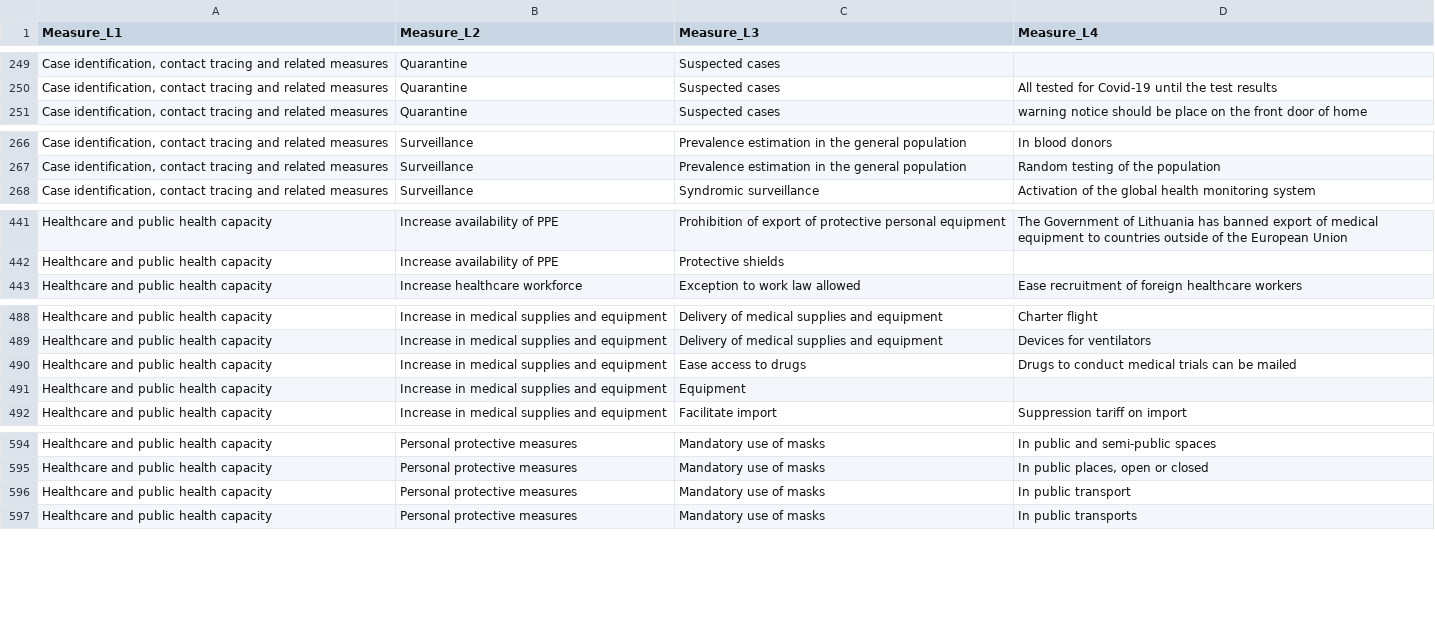
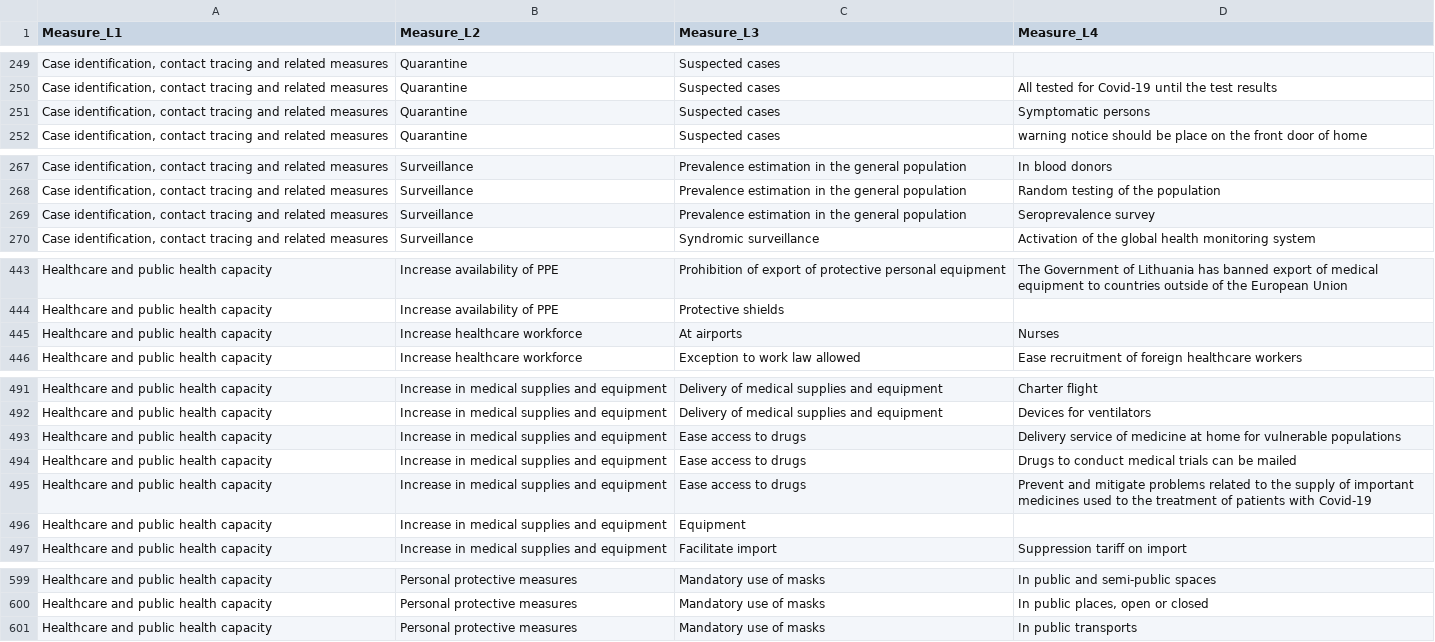
Before and after one commit to amel-github/covid19-interventionmeasures, a CSV file: Master_list_CCCSL_v2_ordered.csv, drawn as a sheet; only a part is shown, gaps mark what is left out; removed rows and columns are numbered as before the commit, all else as after; the diff covers the shown part only; the diff names each change by its address in the sheet, - before the commit and + after, or states it on an @@ line.

```diff
--- a/Master_list_CCCSL_v2_ordered.csv
+++ b/Master_list_CCCSL_v2_ordered.csv
+row 251: Case identification, contact tracing and related measures | Quarantine | Suspected cases | Symptomatic persons
+row 269: Case identification, contact tracing and related measures | Surveillance | Prevalence estimation in the general population | Seroprevalence survey
+row 445: Healthcare and public health capacity | Increase healthcare workforce | At airports | Nurses
+row 493: Healthcare and public health capacity | Increase in medical supplies and equipment | Ease access to drugs | Delivery service of medicine at home for vulnerable populations
+row 495: Healthcare and public health capacity | Increase in medical supplies and equipment | Ease access to drugs | Prevent and mitigate problems related to the supply of important medicines used to the treatment of patients with Covid-19
-row 596: Healthcare and public health capacity | Personal protective measures | Mandatory use of masks | In public transport
```
Also changed, not shown: 10 added rows, 1 removed row and 1 edited cell elsewhere in this file, 1 other file.
